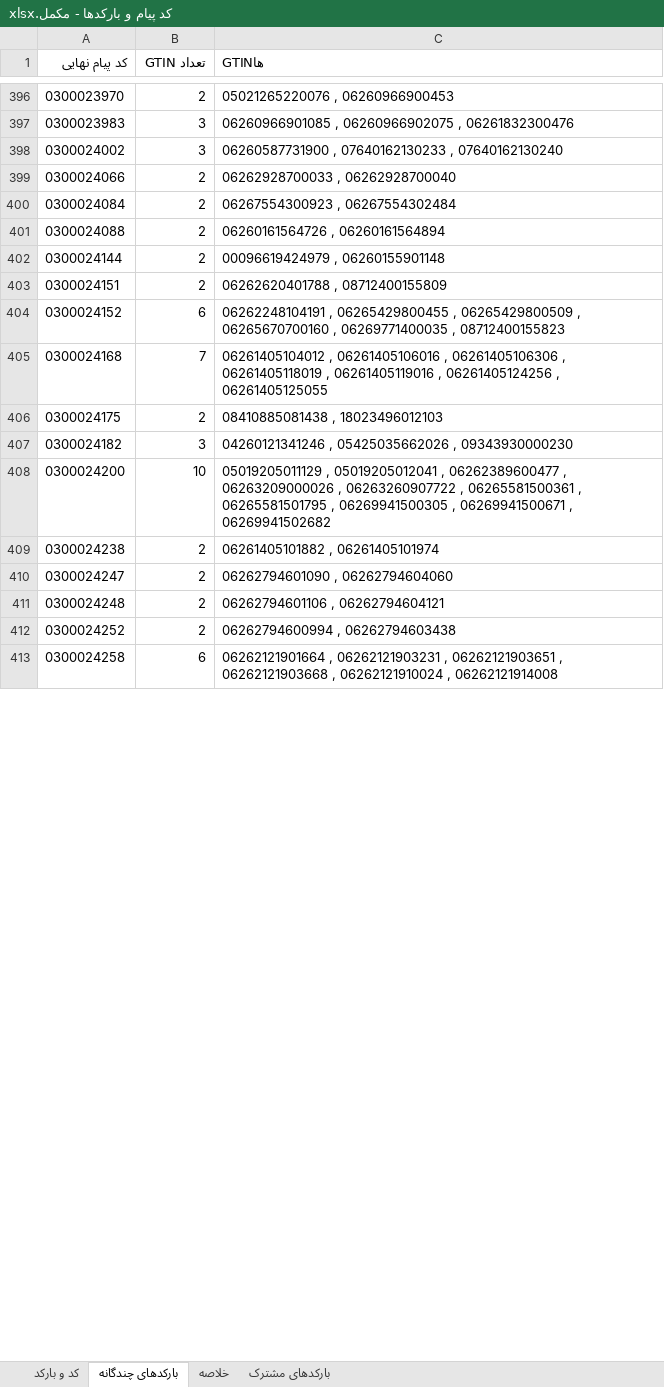
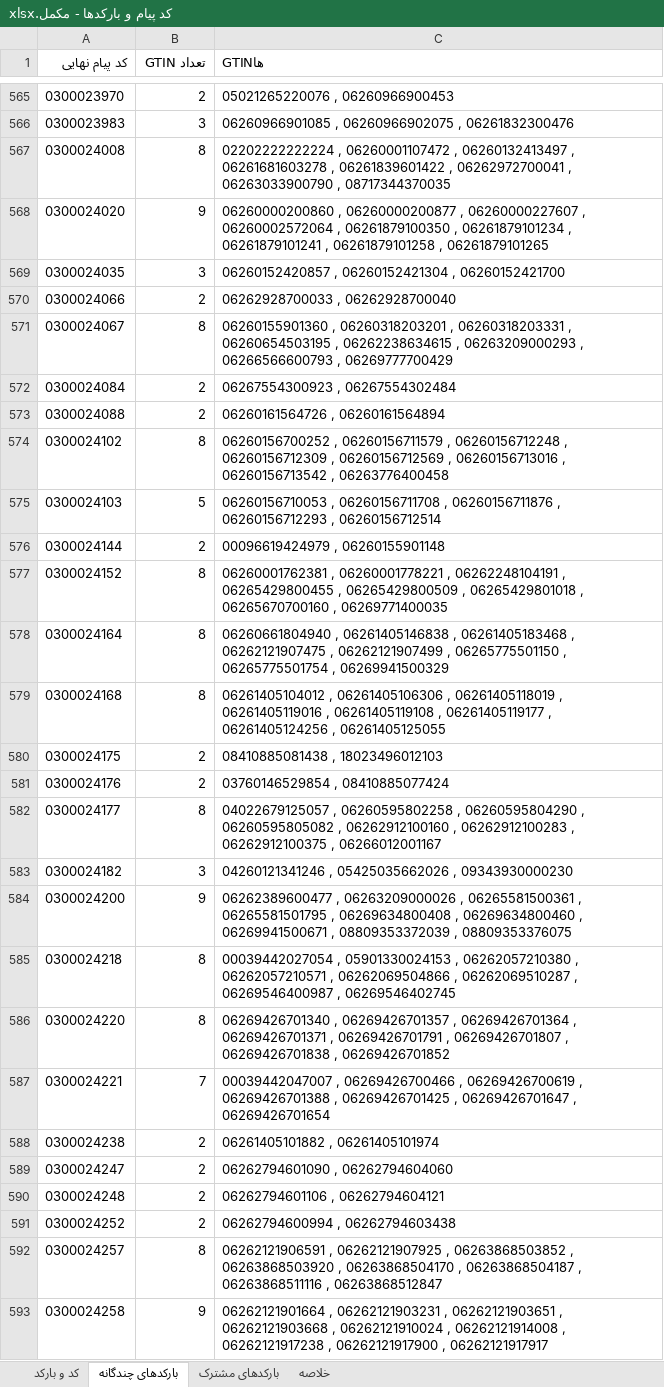
Before and after one commit to mohammadzdbdi-maker/INTRACTIONS, an Excel workbook: PayamD-Files/کد پیام و بارکدها - مکمل.xlsx, sheet بارکدهای چندگانه, drawn as a sheet; only a part is shown, gaps mark what is left out; values as stored, in another font and other column widths than the file's, no borders; removed rows and columns are numbered as before the commit, all else as after; the diff covers the shown part only; the diff names each change by its address in the sheet, - before the commit and + after, or states it on an @@ line.

```diff
--- a/PayamD-Files/کد پیام و بارکدها - مکمل.xlsx (sheet بارکدهای چندگانه)
+++ b/PayamD-Files/کد پیام و بارکدها - مکمل.xlsx (sheet بارکدهای چندگانه)
@@ sheet tab order changed: کد و بارکد | بارکدهای چندگانه | بارکدهای مشترک | خلاصه @@
-row 398: 0300024002 | 3 | 06260587731900 , 07640162130233 , 07640162130240
+row 567: 0300024008 | 8 | 02202222222224 , 06260001107472 , 06260132413497 , 06261681603278 , 06261839601422 , 06262972700041 , 06263033900790 , 08717344370035
+row 568: 0300024020 | 9 | 06260000200860 , 06260000200877 , 06260000227607 , 06260002572064 , 06261879100350 , 06261879101234 , 06261879101241 , 06261879101258 , 06261879101265
+row 569: 0300024035 | 3 | 06260152420857 , 06260152421304 , 06260152421700
+row 571: 0300024067 | 8 | 06260155901360 , 06260318203201 , 06260318203331 , 06260654503195 , 06262238634615 , 06263209000293 , 06266566600793 , 06269777700429
+row 574: 0300024102 | 8 | 06260156700252 , 06260156711579 , 06260156712248 , 06260156712309 , 06260156712569 , 06260156713016 , 06260156713542 , 06263776400458
+row 575: 0300024103 | 5 | 06260156710053 , 06260156711708 , 06260156711876 , 06260156712293 , 06260156712514
-row 403: 0300024151 | 2 | 06262620401788 , 08712400155809
-B577 (تعداد GTIN): 6
+B577 (تعداد GTIN): 8
-C577 (GTINها): 06262248104191 , 06265429800455 , 06265429800509 , 06265670700160 , 06269771400035 , 08712400155823
+C577 (GTINها): 06260001762381 , 06260001778221 , 06262248104191 , 06265429800455 , 06265429800509 , 06265429801018 , 06265670700160 , 06269771400035
+row 578: 0300024164 | 8 | 06260661804940 , 06261405146838 , 06261405183468 , 06262121907475 , 06262121907499 , 06265775501150 , 06265775501754 , 06269941500329
-B579 (تعداد GTIN): 7
+B579 (تعداد GTIN): 8
-C579 (GTINها): 06261405104012 , 06261405106016 , 06261405106306 , 06261405118019 , 06261405119016 , 06261405124256…
+C579 (GTINها): 06261405104012 , 06261405106306 , 06261405118019 , 06261405119016 , 06261405119108 , 06261405119177 , 06261405124256…
+row 581: 0300024176 | 2 | 03760146529854 , 08410885077424
+row 582: 0300024177 | 8 | 04022679125057 , 06260595802258 , 06260595804290 , 06260595805082 , 06262912100160 , 06262912100283 , 06262912100375 , 06266012001167
-B584 (تعداد GTIN): 10
+B584 (تعداد GTIN): 9
-C584 (GTINها): 05019205011129 , 05019205012041 , 06262389600477 , 06263209000026 , 06263260907722 , 06265581500361 , 06265581501795 , 06269941500305 , 06269941500671 , 06269941502682
+C584 (GTINها): 06262389600477 , 06263209000026 , 06265581500361 , 06265581501795 , 06269634800408 , 06269634800460 , 06269941500671 , 08809353372039 , 08809353376075
+row 585: 0300024218 | 8 | 00039442027054 , 05901330024153 , 06262057210380 , 06262057210571 , 06262069504866 , 06262069510287 , 06269546400987 , 06269546402745
+row 586: 0300024220 | 8 | 06269426701340 , 06269426701357 , 06269426701364 , 06269426701371 , 06269426701791 , 06269426701807 , 06269426701838 , 06269426701852
+row 587: 0300024221 | 7 | 00039442047007 , 06269426700466 , 06269426700619 , 06269426701388 , 06269426701425 , 06269426701647 , 06269426701654
+row 592: 0300024257 | 8 | 06262121906591 , 06262121907925 , 06263868503852 , 06263868503920 , 06263868504170 , 06263868504187 , 06263868511116 , 06263868512847
-B593 (تعداد GTIN): 6
+B593 (تعداد GTIN): 9
-C593 (GTINها): …, 06262121914008
+C593 (GTINها): …, 06262121914008 , 06262121917238 , 06262121917900 , 06262121917917
```
Also changed, not shown: 297 added rows, 45 removed rows and 465 edited cells elsewhere in this sheet, sheet کد و بارکد, sheet بارکدهای مشترک, sheet خلاصه, 3 other files.
